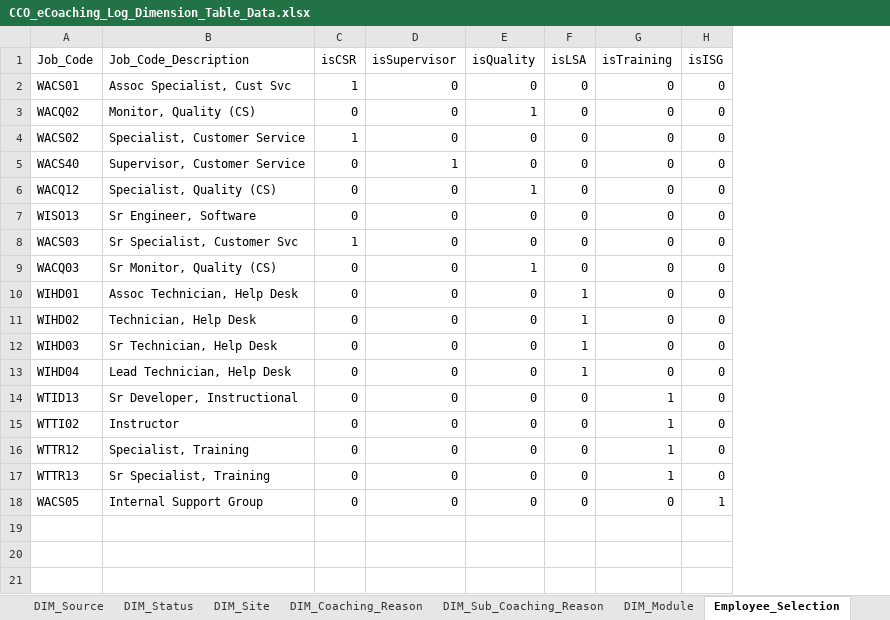
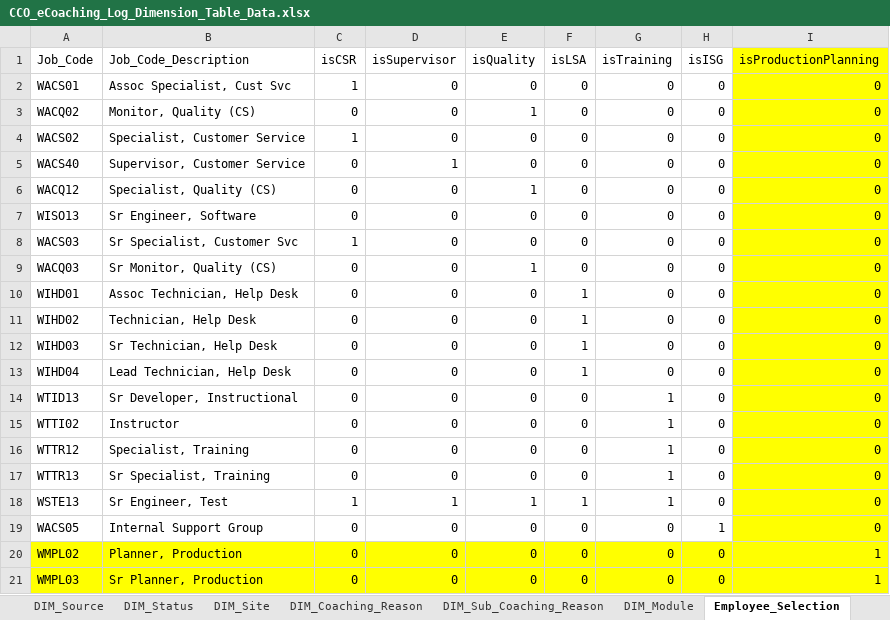
Before and after one commit to maximus-cco/eCoaching_V2_Bak, an Excel workbook: Design/DD/DB/CCO_eCoaching_Log_Dimension_Table_Data.xlsx, sheet Employee_Selection, drawn as a sheet; values as stored, in another font and other column widths than the file's, no borders; the diff names each change by its address in the sheet, - before the commit and + after, or states it on an @@ line.

Commit message:
TFS 28361 - Add the Production Planning Module to eCoaching
git-tfs-id: [https://tfs.omnicloud.local/tfs/cco%20program/]$/eCoaching_V2;C54160

```diff
--- a/Design/DD/DB/CCO_eCoaching_Log_Dimension_Table_Data.xlsx (sheet Employee_Selection)
+++ b/Design/DD/DB/CCO_eCoaching_Log_Dimension_Table_Data.xlsx (sheet Employee_Selection)
+column I (isProductionPlanning), rows 2-17: all 0; row 19: 0
+row 18: WSTE13 | Sr Engineer, Test | 1 | 1 | 1 | 1 | 1 | 0 | 0
+row 20: WMPL02 | Planner, Production | 0 | 0 | 0 | 0 | 0 | 0 | 1
+row 21: WMPL03 | Sr Planner, Production | 0 | 0 | 0 | 0 | 0 | 0 | 1
```
Also changed, not shown: sheet Coaching_Reason_Selection, sheet Email_Notifications, sheet DIM_Source, sheet Module_Submission, sheet Reasons_By_ReportCode, sheet DIM_Sub_Coaching_Reason, 5 more sheets, other sheet tabs, hidden cells, Design/DD/DB/CCO_eCoaching_Log_AT_Dimension_Table_Data.xlsx, 1 other file.
